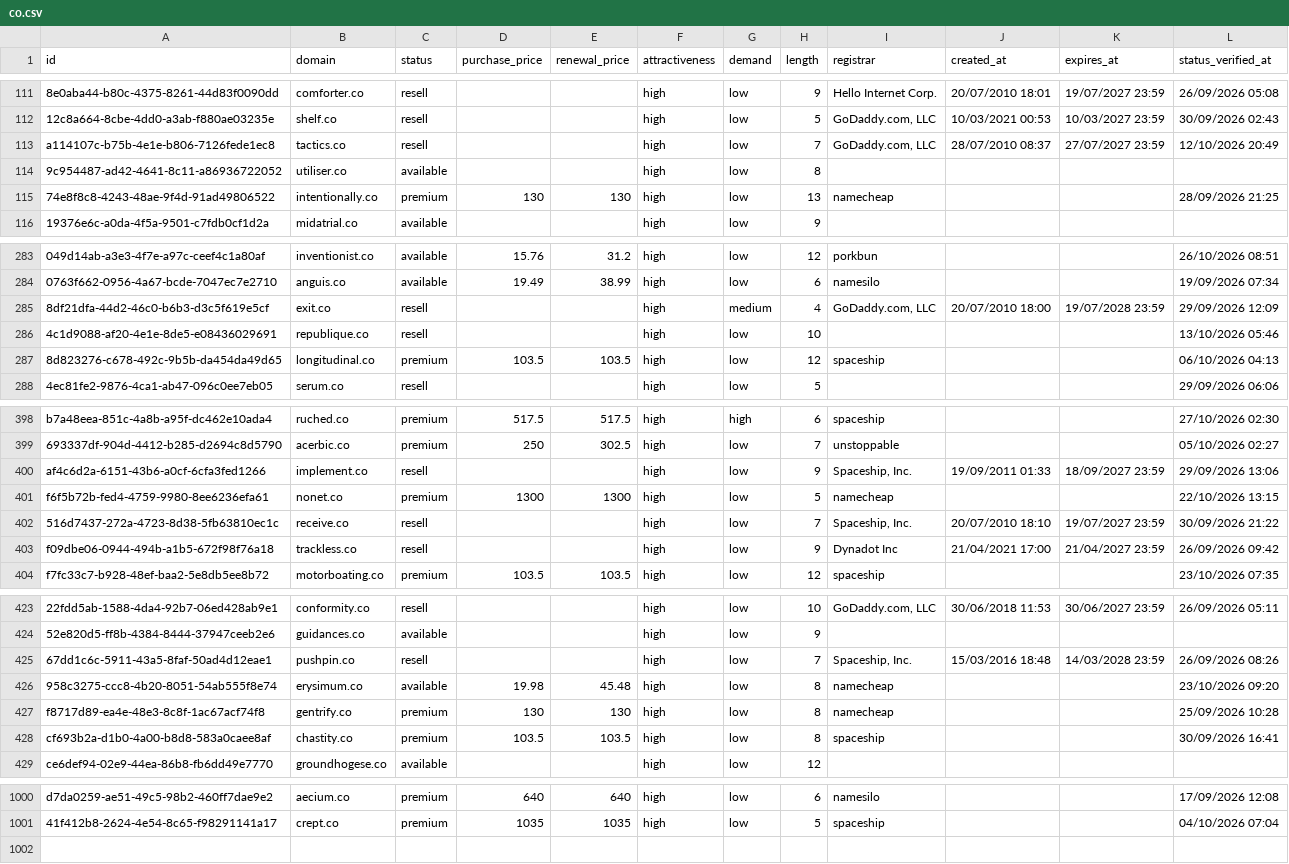
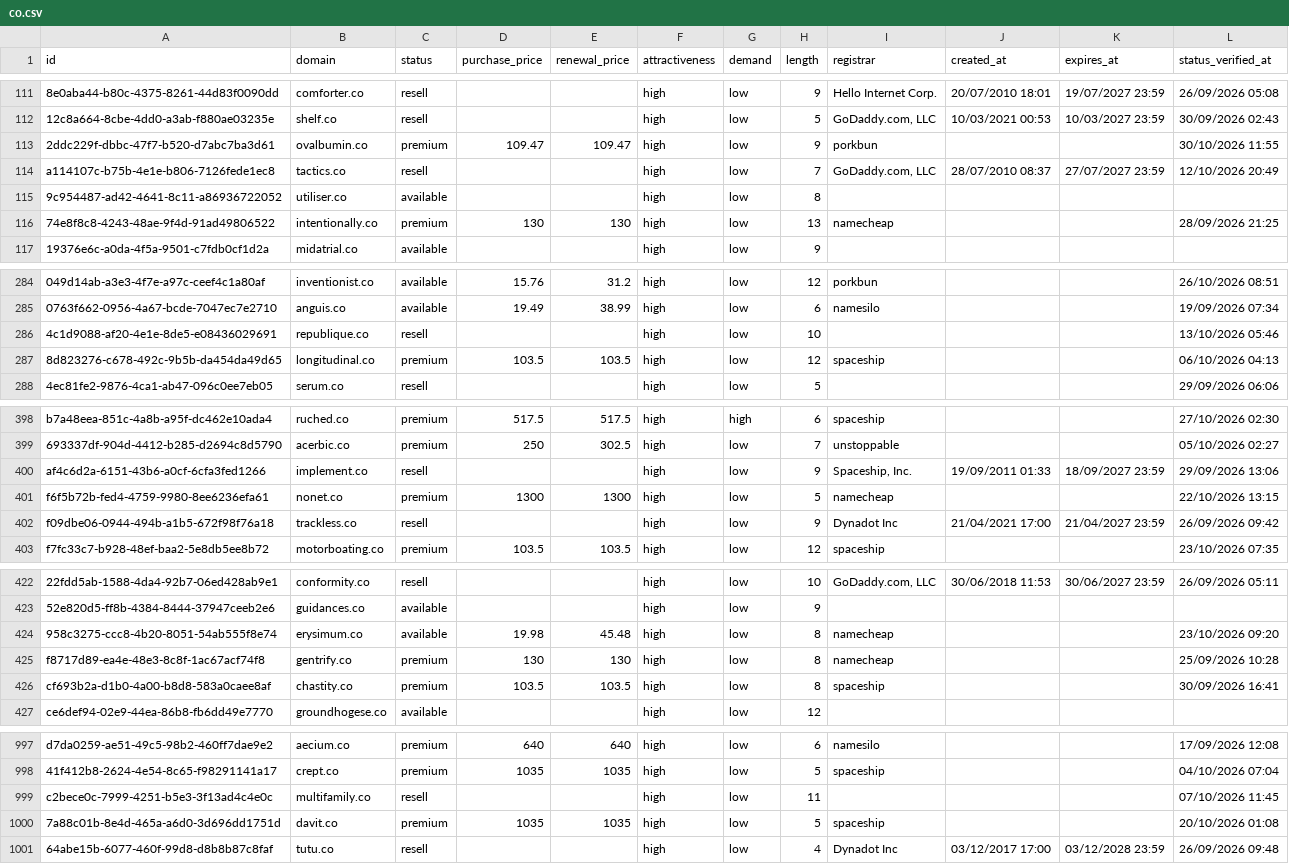
Before and after one commit to UniqueDomains/co-oneword-domains, a CSV file: co.csv, drawn as a sheet; only a part is shown, gaps mark what is left out; removed rows and columns are numbered as before the commit, all else as after; the diff covers the shown part only; the diff names each change by its address in the sheet, - before the commit and + after, or states it on an @@ line.

Commit message:
Domains update

```diff
--- a/co.csv
+++ b/co.csv
+row 113: 2ddc229f-dbbc-47f7-b520-d7abc7ba3d61 | ovalbumin.co | premium | 109.47 | 109.47 | high | low | 9 | porkbun |  |  | 30/10/2026 11:55
-row 285: 8df21dfa-44d2-46c0-b6b3-d3c5f619e5cf | exit.co | resell |  |  | high | medium | 4 | GoDaddy.com, LLC | 20/07/2010 18:00 | 19/07/2028 23:59 | 29/09/2026 12:09
-row 402: 516d7437-272a-4723-8d38-5fb63810ec1c | receive.co | resell |  |  | high | low | 7 | Spaceship, Inc. | 20/07/2010 18:10 | 19/07/2027 23:59 | 30/09/2026 21:22
-row 425: 67dd1c6c-5911-43a5-8faf-50ad4d12eae1 | pushpin.co | resell |  |  | high | low | 7 | Spaceship, Inc. | 15/03/2016 18:48 | 14/03/2028 23:59 | 26/09/2026 08:26
+row 999: c2bece0c-7999-4251-b5e3-3f13ad4c4e0c | multifamily.co | resell |  |  | high | low | 11 |  |  |  | 07/10/2026 11:45
+row 1000: 7a88c01b-8e4d-465a-a6d0-3d696dd1751d | davit.co | premium | 1035 | 1035 | high | low | 5 | spaceship |  |  | 20/10/2026 01:08
+row 1001: 64abe15b-6077-460f-99d8-d8b8b87c8faf | tutu.co | resell |  |  | high | low | 4 | Dynadot Inc | 03/12/2017 17:00 | 03/12/2028 23:59 | 26/09/2026 09:48
```
Also changed, not shown: 3 added rows, 4 removed rows and 29 edited cells elsewhere in this file, 4 other files.
